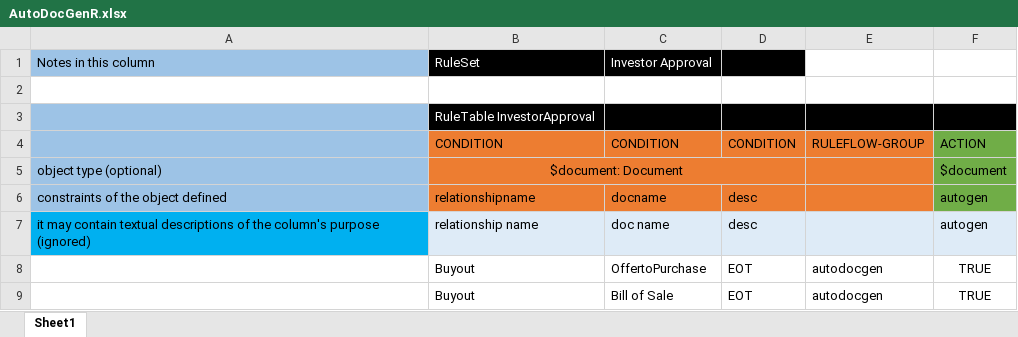
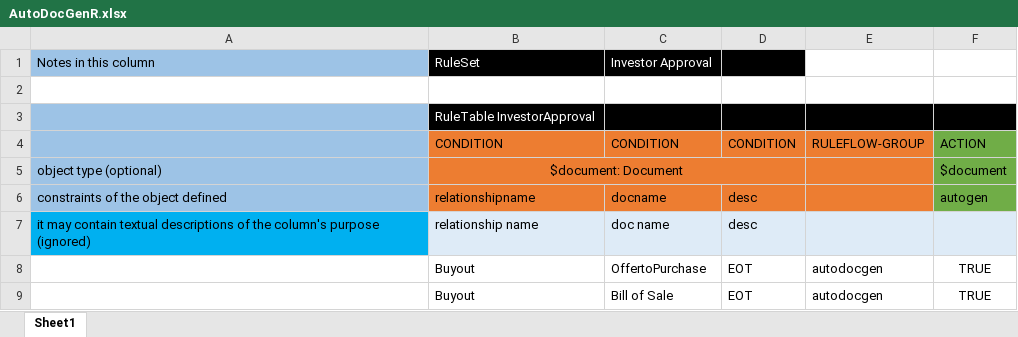
Before and after one commit to Watsorg/EOTWorkflow, an Excel workbook: src/main/resources/com/myspace/eotworkflow/AutoDocGenR.xlsx, sheet Sheet1, drawn as a sheet; values as stored, in another font and other column widths than the file's, no borders; the diff names each change by its address in the sheet, - before the commit and + after, or states it on an @@ line.

Commit message:
Uploaded 20-Oct-2021 19:37:13 {/src/main/resources/com/myspace/eotworkflow/AutoDocGenR.xlsx}

```diff
--- a/src/main/resources/com/myspace/eotworkflow/AutoDocGenR.xlsx (sheet Sheet1)
+++ b/src/main/resources/com/myspace/eotworkflow/AutoDocGenR.xlsx (sheet Sheet1)
-F7: autogen
+F7: (empty)
```
